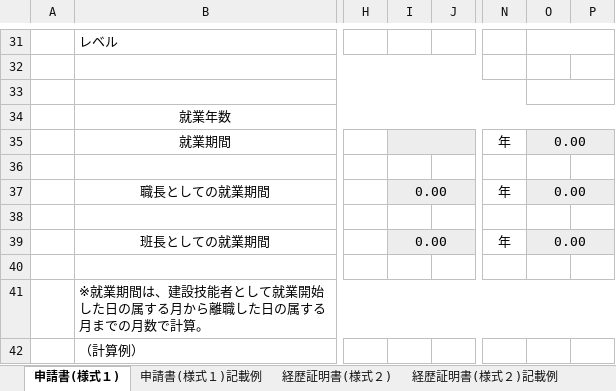
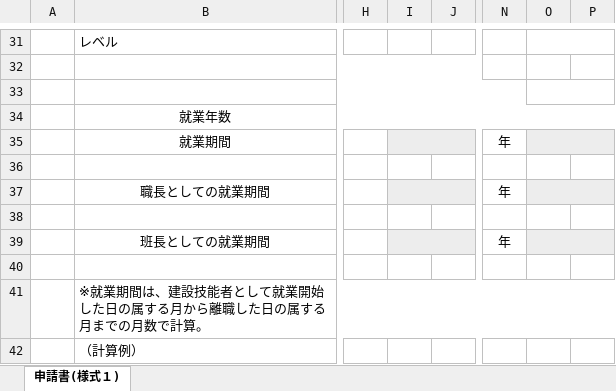
Before and after one commit to mao5020/nittobiren, an Excel workbook: wp/nittobiren/wp-content/themes/nittobiren/image/evaluation/交付申請書.xlsx, sheet 申請書(様式１), drawn as a sheet; only a part is shown, gaps mark what is left out; values as stored, in another font and other column widths than the file's, no borders; charts and pictures not drawn; the diff names each change by its address in the sheet, - before the commit and + after, or states it on an @@ line.

```diff
--- a/wp/nittobiren/wp-content/themes/nittobiren/image/evaluation/交付申請書.xlsx (sheet 申請書(様式１))
+++ b/wp/nittobiren/wp-content/themes/nittobiren/image/evaluation/交付申請書.xlsx (sheet 申請書(様式１))
-sheet tab: 申請書(様式１)記載例
-sheet tab: 経歴証明書(様式２)
-sheet tab: 経歴証明書(様式２)記載例
-O35: 0.00
+O35: (empty)
-I37: 0.00
+I37: (empty)
-O37: 0.00
+O37: (empty)
-I39: 0.00
+I39: (empty)
-O39: 0.00
+O39: (empty)
```
Also changed, not shown: other sheet tabs, formulas that keep their value, charts or pictures, wp/nittobiren/wp-content/themes/nittobiren/image/evaluation/経歴証明書（一人親方用）（記載例）.xlsx, wp/nittobiren/wp-content/themes/nittobiren/image/evaluation/経歴証明書（記載例）.xlsx, 49 other files.
